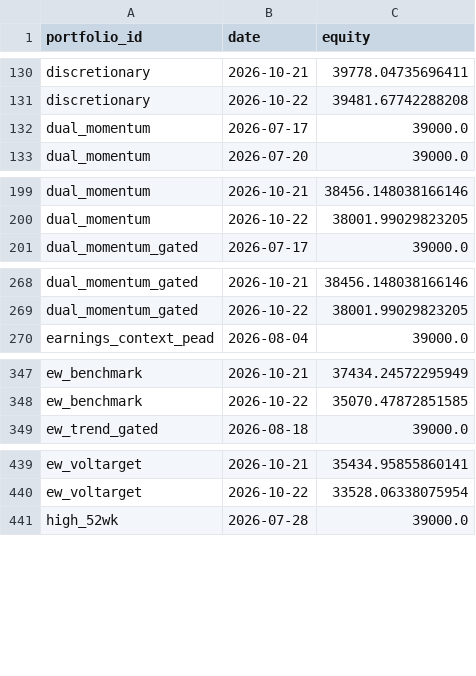
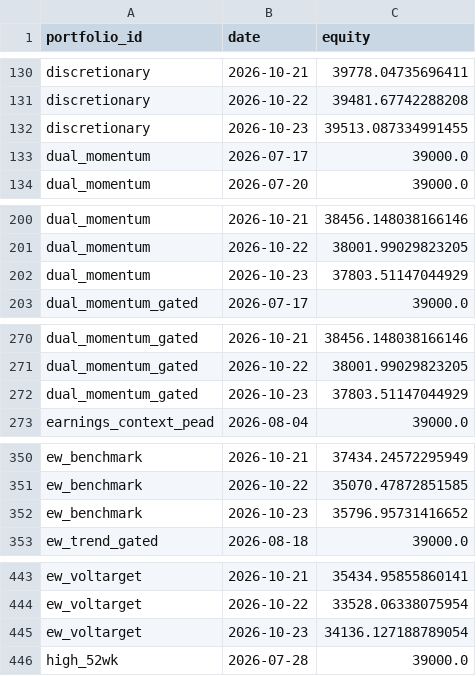
Before and after one commit to ong6/trading-engine, a CSV file: data/reports/league.csv, drawn as a sheet; only a part is shown, gaps mark what is left out; the diff covers the shown part only.

```diff
--- a/data/reports/league.csv
+++ b/data/reports/league.csv
@@ -131,2 +131,3 @@ discretionary,2026-10-21,39778.04735696411
 discretionary,2026-10-22,39481.67742288208
+discretionary,2026-10-23,39513.087334991455
 dual_momentum,2026-07-17,39000.0
@@ -200,2 +201,3 @@ dual_momentum,2026-10-21,38456.148038166146
 dual_momentum,2026-10-22,38001.99029823205
+dual_momentum,2026-10-23,37803.51147044929
 dual_momentum_gated,2026-07-17,39000.0
@@ -269,2 +271,3 @@ dual_momentum_gated,2026-10-21,38456.148038166146
 dual_momentum_gated,2026-10-22,38001.99029823205
+dual_momentum_gated,2026-10-23,37803.51147044929
 earnings_context_pead,2026-08-04,39000.0
@@ -348,2 +351,3 @@ ew_benchmark,2026-10-21,37434.24572295949
 ew_benchmark,2026-10-22,35070.47872851585
+ew_benchmark,2026-10-23,35796.95731416652
 ew_trend_gated,2026-08-18,39000.0
@@ -440,2 +444,3 @@ ew_voltarget,2026-10-21,35434.95855860141
 ew_voltarget,2026-10-22,33528.06338075954
+ew_voltarget,2026-10-23,34136.127188789054
 high_52wk,2026-07-28,39000.0
```
Also changed, not shown: 9 added rows elsewhere in this file, 10 other files.
